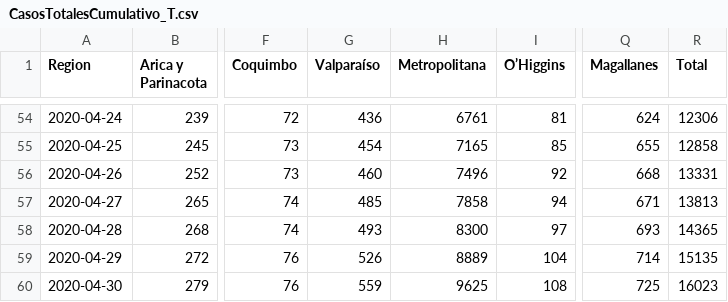
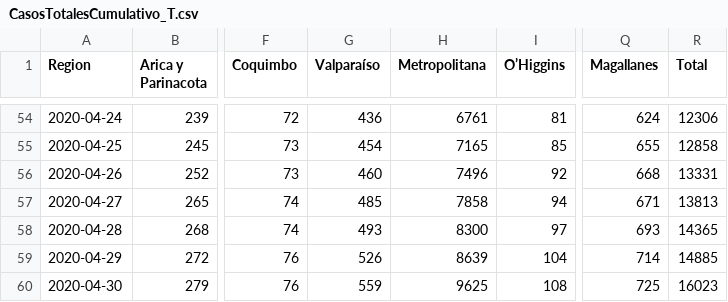
Before and after one commit to jaguridi/Datos-COVID19, a CSV file: output/producto3/CasosTotalesCumulativo_T.csv, drawn as a sheet; only a part is shown, gaps mark what is left out; the diff names each change by its address in the sheet, - before the commit and + after, or states it on an @@ line.

```diff
--- a/output/producto3/CasosTotalesCumulativo_T.csv
+++ b/output/producto3/CasosTotalesCumulativo_T.csv
-H59 (Metropolitana): 8889
+H59 (Metropolitana): 8639
-R59 (Total): 15135
+R59 (Total): 14885
```
Also changed, not shown: output/producto13/CasosNuevosCumulativo.csv, output/producto13/CasosNuevosCumulativo_T.csv, 4 other files.
